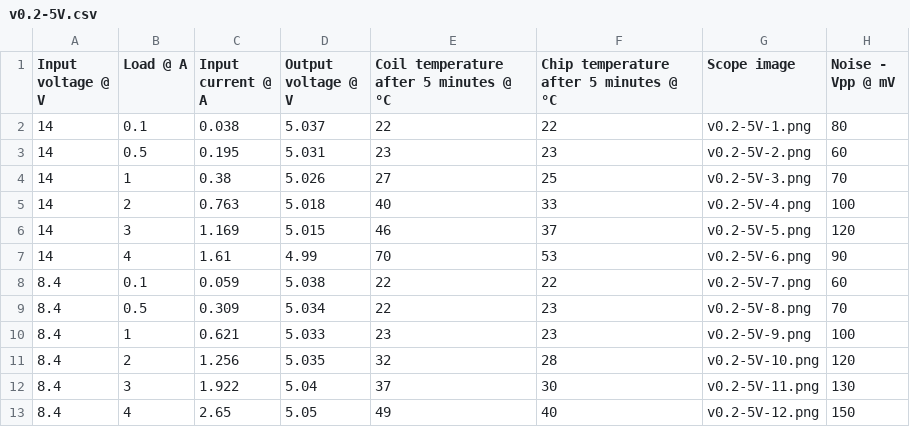
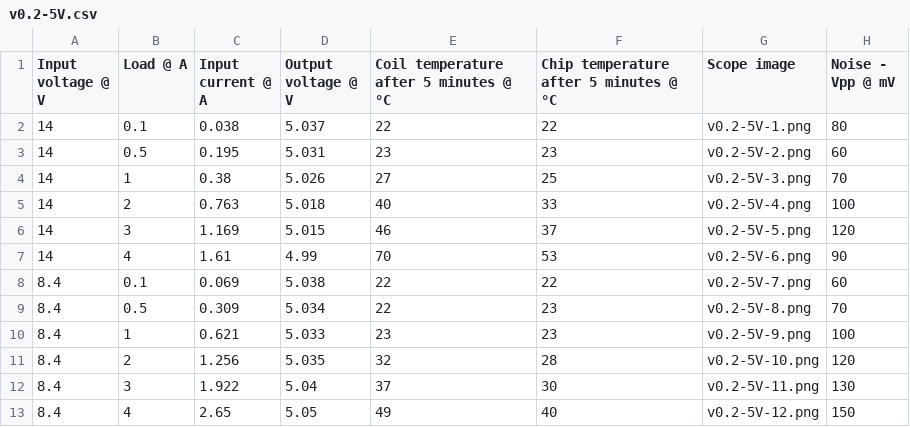
Before and after one commit to RoboticsBrno/RB0005-UniversalStepDown, a CSV file: evaluation/data/v0.2-5V.csv, drawn as a sheet.

Commit message:
Fix typo in evaluation

```diff
--- a/evaluation/data/v0.2-5V.csv
+++ b/evaluation/data/v0.2-5V.csv
@@ -7,3 +7,3 @@ Input voltage @ V,Load @ A,Input current @ A,Output voltage @ V,Coil temperature
 14,4,1.61,4.99,70,53,v0.2-5V-6.png,90
-8.4,0.1,0.059,5.038,22,22,v0.2-5V-7.png,60
+8.4,0.1,0.069,5.038,22,22,v0.2-5V-7.png,60
 8.4,0.5,0.309,5.034,22,23,v0.2-5V-8.png,70
```
